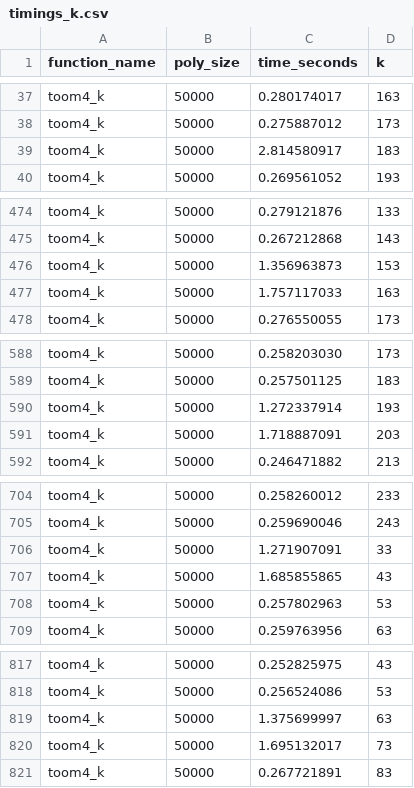
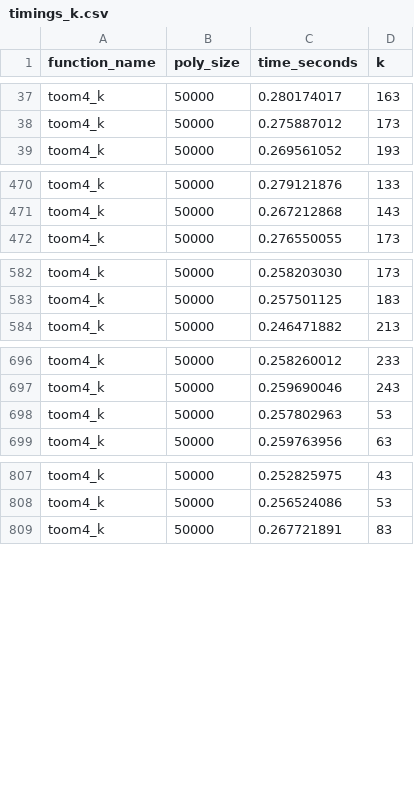
Before and after one commit to DDFaller/MODEL_Implementation_Project, a CSV file: csvs/timings_k.csv, drawn as a sheet; only a part is shown, gaps mark what is left out; the diff covers the shown part only.

```diff
--- a/csvs/timings_k.csv
+++ b/csvs/timings_k.csv
@@ -38,3 +38,2 @@ toom4_k,50000,0.280174017,163
 toom4_k,50000,0.275887012,173
-toom4_k,50000,2.814580917,183
 toom4_k,50000,0.269561052,193
@@ -475,4 +471,2 @@ toom4_k,50000,0.279121876,133
 toom4_k,50000,0.267212868,143
-toom4_k,50000,1.356963873,153
-toom4_k,50000,1.757117033,163
 toom4_k,50000,0.276550055,173
@@ -589,4 +583,2 @@ toom4_k,50000,0.258203030,173
 toom4_k,50000,0.257501125,183
-toom4_k,50000,1.272337914,193
-toom4_k,50000,1.718887091,203
 toom4_k,50000,0.246471882,213
@@ -705,4 +697,2 @@ toom4_k,50000,0.258260012,233
 toom4_k,50000,0.259690046,243
-toom4_k,50000,1.271907091,33
-toom4_k,50000,1.685855865,43
 toom4_k,50000,0.257802963,53
@@ -818,4 +808,2 @@ toom4_k,50000,0.252825975,43
 toom4_k,50000,0.256524086,53
-toom4_k,50000,1.375699997,63
-toom4_k,50000,1.695132017,73
 toom4_k,50000,0.267721891,83
```
Also changed, not shown: 5 removed rows elsewhere in this file, plots/avg_time_vs_k_poly50000.csv, 32 other files.
